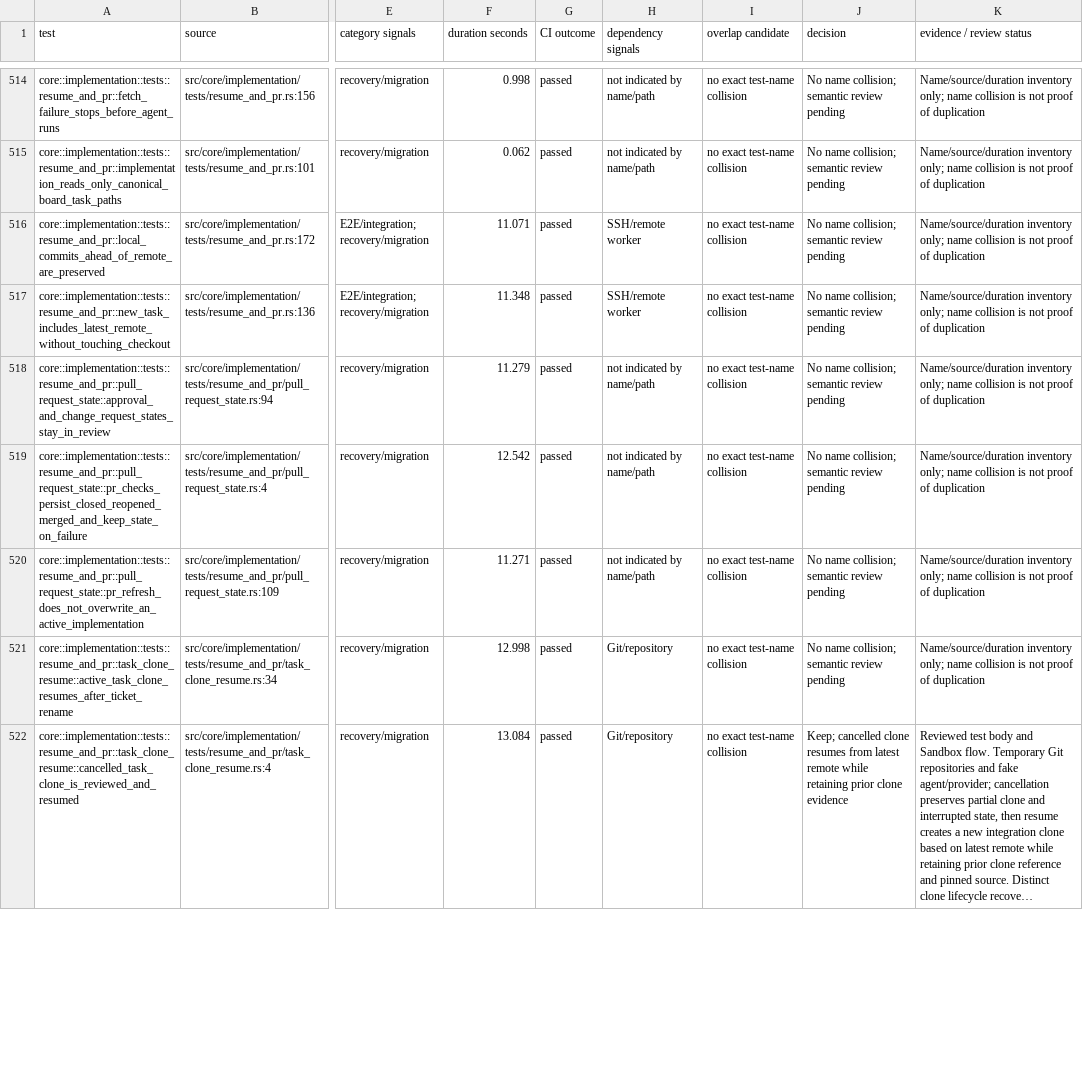
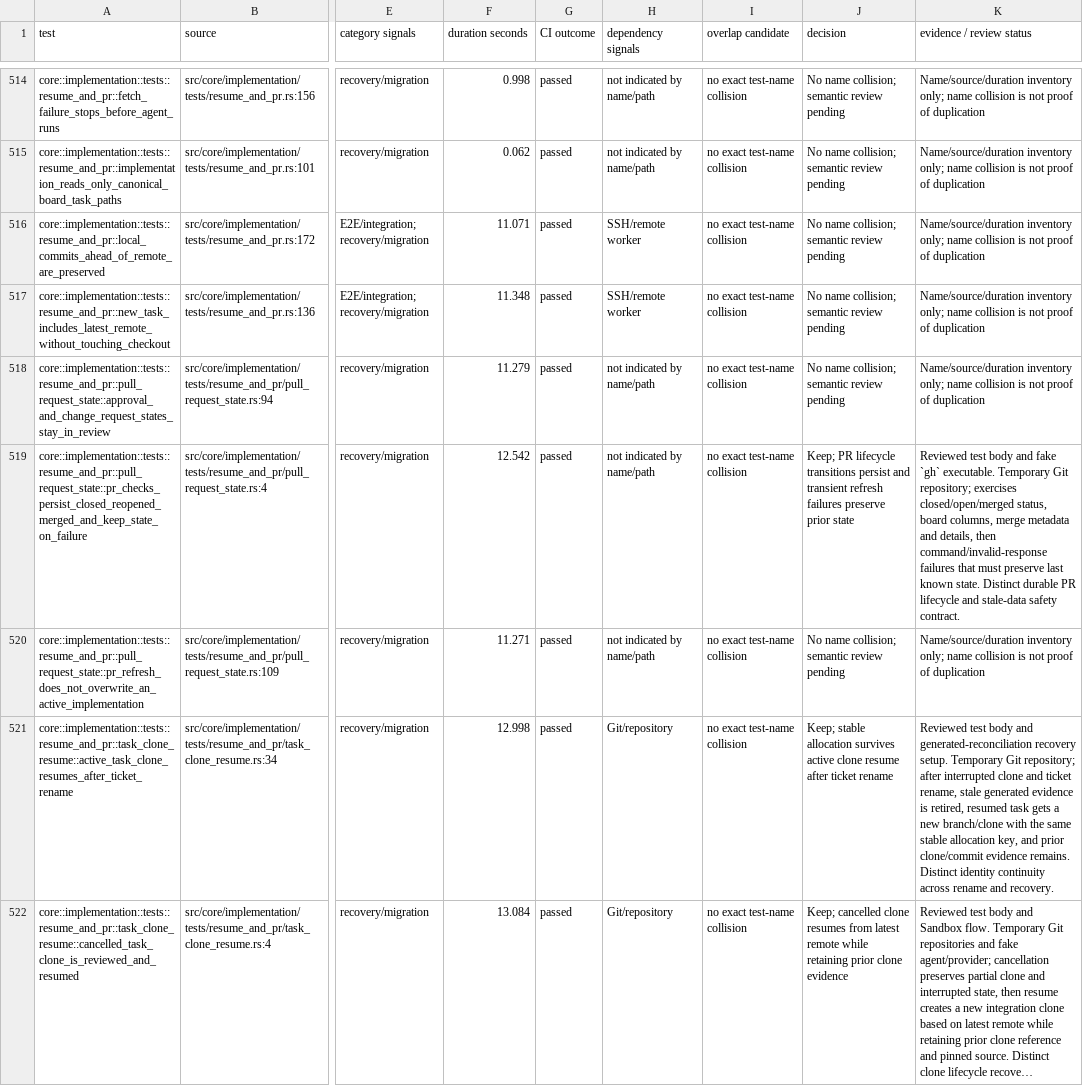
Before and after one commit to zbarno/kool.ade, a CSV file: docs/test-inventory/full-suite.csv, drawn as a sheet; only a part is shown, gaps mark what is left out; long unchanged cells end in …; the diff covers the shown part only; the diff names each change by its address in the sheet, - before the commit and + after, or states it on an @@ line.

Commit message:
docs: review clone cleanup lifecycle cases

```diff
--- a/docs/test-inventory/full-suite.csv
+++ b/docs/test-inventory/full-suite.csv
-J519 (decision): No name collision; semantic review pending
+J519 (decision): Keep; PR lifecycle transitions persist and transient refresh failures preserve prior state
-K519 (evidence / review status): Name/source/duration inventory only; name collision is not proof of duplication
+K519 (evidence / review status): Reviewed test body and fake `gh` executable. Temporary Git repository; exercises closed/open/merged status, board columns, merge metadata and details, then command/invalid-response failures that must preserve last known state. Distinct durable PR lifecycle and stale-data safety contract.
-J521 (decision): No name collision; semantic review pending
+J521 (decision): Keep; stable allocation survives active clone resume after ticket rename
-K521 (evidence / review status): Name/source/duration inventory only; name collision is not proof of duplication
+K521 (evidence / review status): Reviewed test body and generated-reconciliation recovery setup. Temporary Git repository; after interrupted clone and ticket rename, stale generated evidence is retired, resumed task gets a new branch/clone with the same stable allocation key, and prior clone/commit evidence remains. Distinct identity continuity across rename and recovery.
```
Also changed, not shown: 8 edited cells elsewhere in this file, 1 other file.
